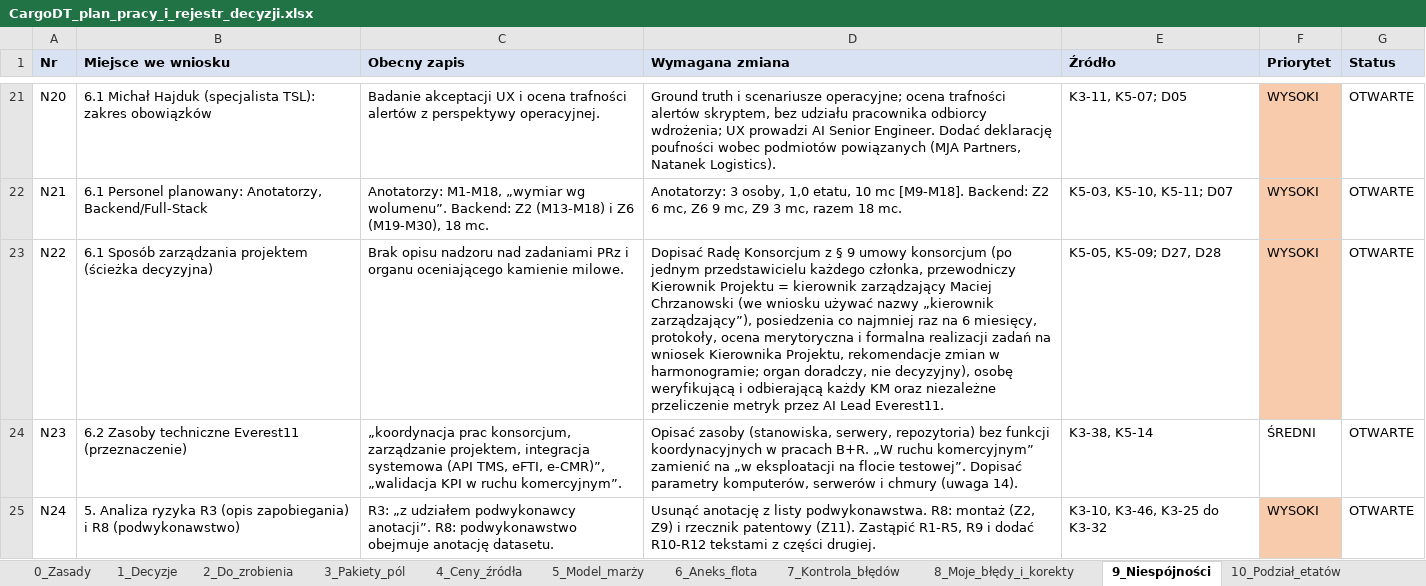
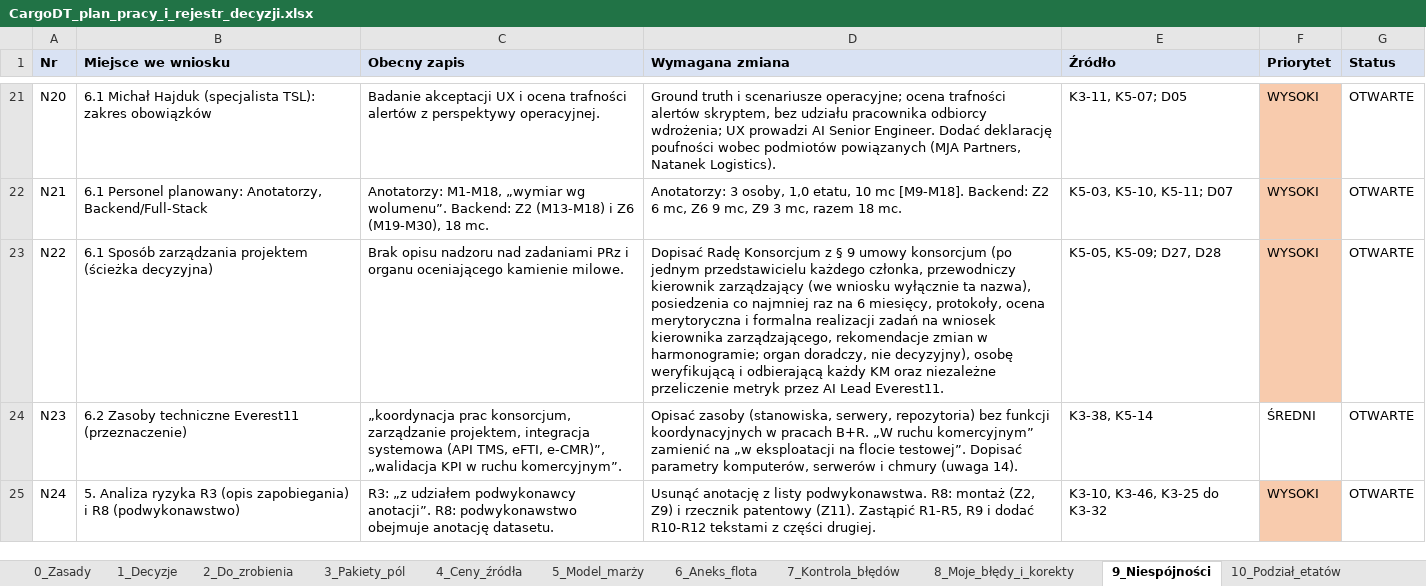
Before and after one commit to retajczyke/smart, an Excel workbook: CargoDT_plan_pracy_i_rejestr_decyzji.xlsx, sheet 9_Niespójności, drawn as a sheet; only a part is shown, gaps mark what is left out; values as stored, in another font and other column widths than the file's, no borders; the diff names each change by its address in the sheet, - before the commit and + after, or states it on an @@ line.

```diff
--- a/CargoDT_plan_pracy_i_rejestr_decyzji.xlsx (sheet 9_Niespójności)
+++ b/CargoDT_plan_pracy_i_rejestr_decyzji.xlsx (sheet 9_Niespójności)
-D23 (Wymagana zmiana): …członka, przewodniczy Kierownik Projektu = kierownik zarządzający Maciej Chrzanowski (we wniosku używać nazwy „kierownik zarządzający”), posiedzenia co najmniej raz na 6 miesięcy, protokoły, ocena merytoryczna i formalna realizacji zadań na wniosek Kierownika Projektu, rekomendacje zmian…
+D23 (Wymagana zmiana): …członka, przewodniczy kierownik zarządzający (we wniosku wyłącznie ta nazwa), posiedzenia co najmniej raz na 6 miesięcy, protokoły, ocena merytoryczna i formalna realizacji zadań na wniosek kierownika zarządzającego, rekomendacje zmian…
```
Also changed, not shown: sheet 1_Decyzje, 1 other file.
